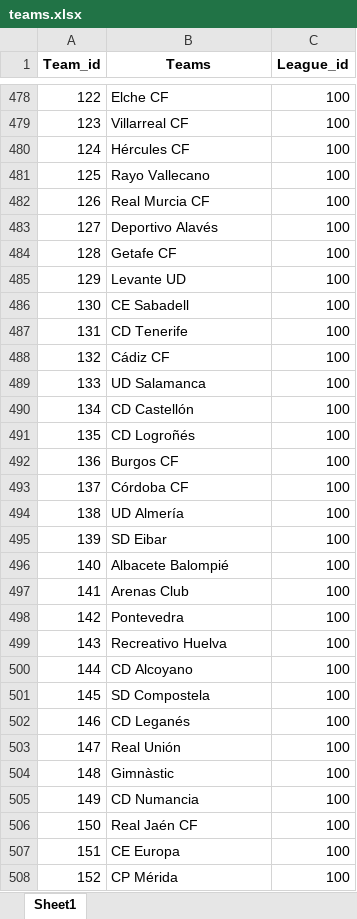
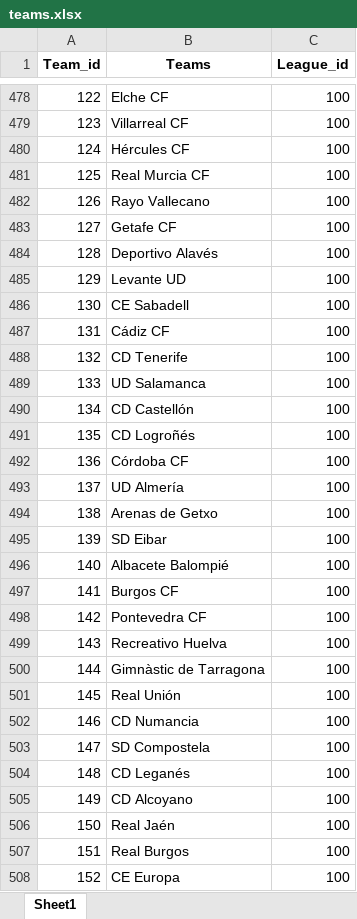
Before and after one commit to timi000/Soccer-Story, an Excel workbook: teams.xlsx, sheet Sheet1, drawn as a sheet; only a part is shown, gaps mark what is left out; the shorter side is filled out with more unchanged rows; values as stored, in another font and other column widths than the file's, no borders; removed rows and columns are numbered as before the commit, all else as after; the diff covers the shown part only; the diff names each change by its address in the sheet, - before the commit and + after, or states it on an @@ line.

```diff
--- a/teams.xlsx (sheet Sheet1)
+++ b/teams.xlsx (sheet Sheet1)
@@ column A (Team_id) renumbered between rows 4 and 517 @@
@@ row 482 moved to row 481: 125 @@
@@ row 484 moved to row 483: 127 @@
@@ row 488 moved to row 487: 131 @@
-row 492: 136 | Burgos CF | 100
+row 494: 138 | Arenas de Getxo | 100
-B497 (Teams): Arenas Club
+B497 (Teams): Burgos CF
-B498 (Teams): Pontevedra
+B498 (Teams): Pontevedra CF
-B500 (Teams): CD Alcoyano
+B500 (Teams): Gimnàstic de Tarragona
@@ row 503 moved to row 501: 145 @@
@@ row 505 moved to row 502: 146 @@
-B505 (Teams): Gimnàstic
+B505 (Teams): CD Alcoyano
-B506 (Teams): Real Jaén CF
+B506 (Teams): Real Jaén
+row 507: 151 | Real Burgos | 100
```
Also changed, not shown: 1 added row, 1 removed row, 146 moved rows and 2 edited cells elsewhere in this sheet, league.xlsx, 9 other files.
